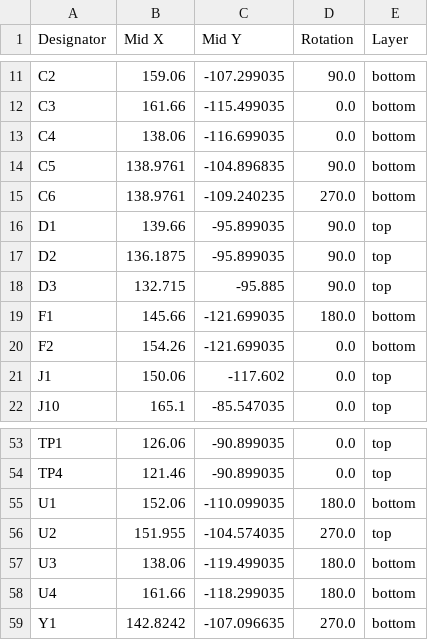
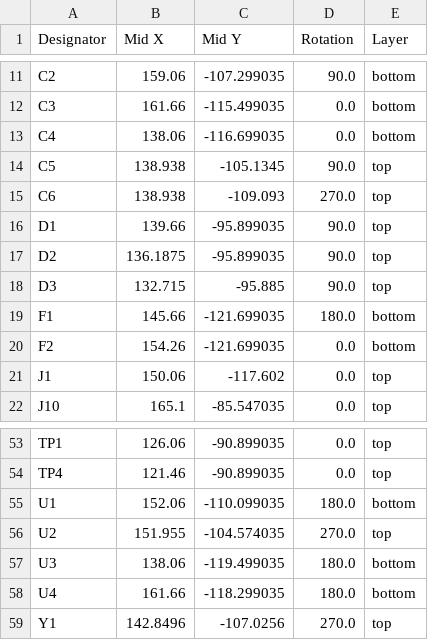
Before and after one commit to waterloo-rocketry/canhw, a CSV file: injector_sensor_hub/production/positions.csv, drawn as a sheet; only a part is shown, gaps mark what is left out.

```diff
--- a/injector_sensor_hub/production/positions.csv
+++ b/injector_sensor_hub/production/positions.csv
@@ -13,4 +13,4 @@ C3,161.66,-115.499035,0.0,bottom
 C4,138.06,-116.699035,0.0,bottom
-C5,138.9761,-104.896835,90.0,bottom
-C6,138.9761,-109.240235,270.0,bottom
+C5,138.938,-105.1345,90.0,top
+C6,138.938,-109.093,270.0,top
 D1,139.66,-95.899035,90.0,top
@@ -58,2 +58,2 @@ U3,138.06,-119.499035,180.0,bottom
 U4,161.66,-118.299035,180.0,bottom
-Y1,142.8242,-107.096635,270.0,bottom
+Y1,142.8496,-107.0256,270.0,top
```
Also changed, not shown: 3 other files.
